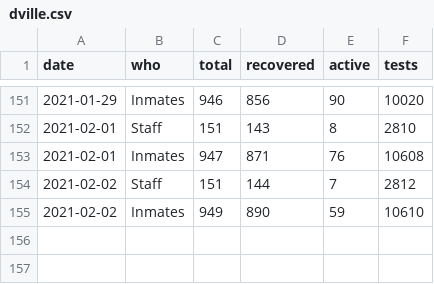
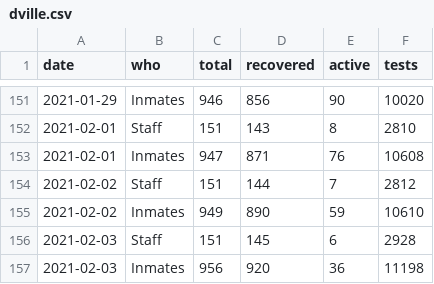
Before and after one commit to bzigterman/CUcovid, a CSV file: data/dville.csv, drawn as a sheet; only a part is shown, gaps mark what is left out.

```diff
--- a/data/dville.csv
+++ b/data/dville.csv
@@ -155 +155,3 @@
 2021-02-02,"Inmates",949,890,59,10610
+2021-02-03,"Staff",151,145,6,2928
+2021-02-03,"Inmates",956,920,36,11198
```
Also changed, not shown: 1 other file.
